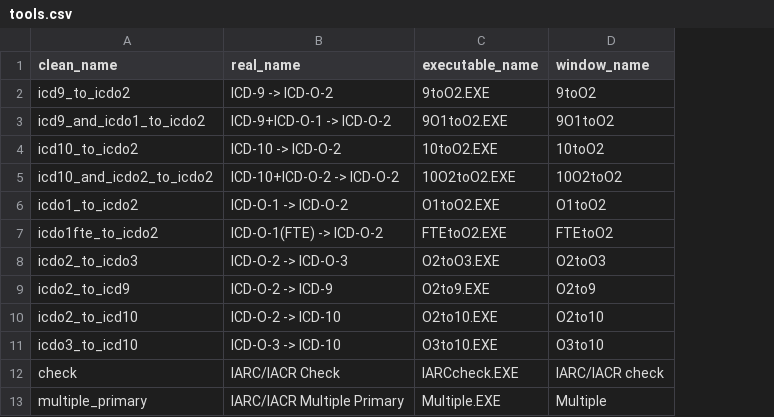
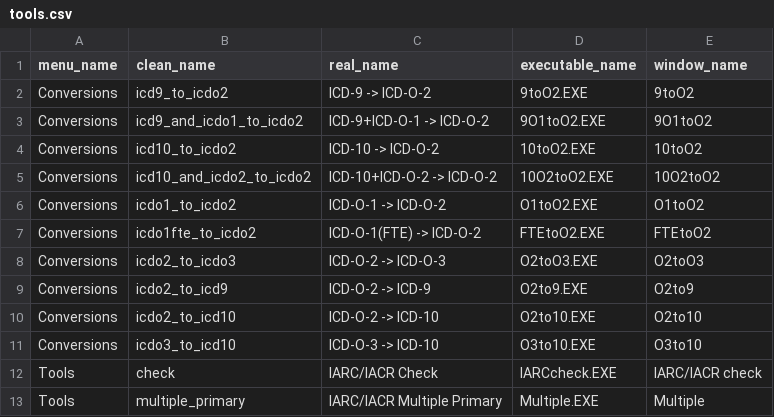
Before and after one commit to FinnishCancerRegistry/iarccrgtools, a CSV file: data-raw/tools.csv, drawn as a sheet; the diff names each change by its address in the sheet, - before the commit and + after, or states it on an @@ line.

Commit message:
added tool menu names to make them even easier to find

```diff
--- a/data-raw/tools.csv
+++ b/data-raw/tools.csv
+column A (menu_name), rows 2-13: Conversions | Conversions | Conversions | Conversions | Conversions | Conversions | Conversions | Conversions | Conversions | Conversions | Tools | Tools
```
Also changed, not shown: 4 other files.
